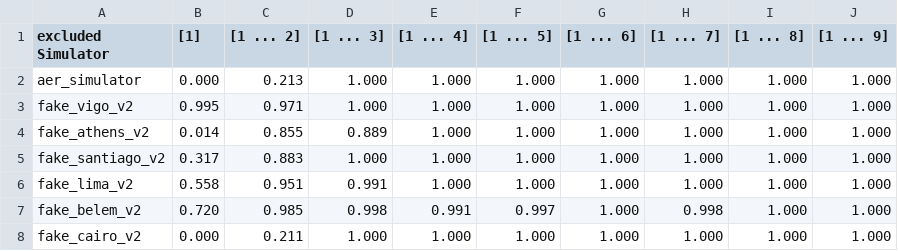
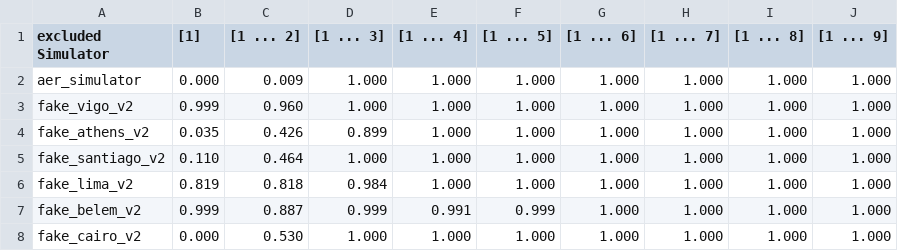
Before and after one commit to Schabolon/Approximate-Quantumness-Certification-of-NISQ-Devices-using-Machine-Learning, a CSV file: paper/data/neural_net_excluded_simulator_vs_step_ranges_all_other_backends_combined.csv, drawn as a sheet.

```diff
--- a/paper/data/neural_net_excluded_simulator_vs_step_ranges_all_other_backends_combined.csv
+++ b/paper/data/neural_net_excluded_simulator_vs_step_ranges_all_other_backends_combined.csv
@@ -1,8 +1,8 @@
 excluded Simulator,[1],[1 ... 2],[1 ... 3],[1 ... 4],[1 ... 5],[1 ... 6],[1 ... 7],[1 ... 8],[1 ... 9]
-aer_simulator,0.000,0.213,1.000,1.000,1.000,1.000,1.000,1.000,1.000
-fake_vigo_v2,0.995,0.971,1.000,1.000,1.000,1.000,1.000,1.000,1.000
-fake_athens_v2,0.014,0.855,0.889,1.000,1.000,1.000,1.000,1.000,1.000
-fake_santiago_v2,0.317,0.883,1.000,1.000,1.000,1.000,1.000,1.000,1.000
-fake_lima_v2,0.558,0.951,0.991,1.000,1.000,1.000,1.000,1.000,1.000
-fake_belem_v2,0.720,0.985,0.998,0.991,0.997,1.000,0.998,1.000,1.000
-fake_cairo_v2,0.000,0.211,1.000,1.000,1.000,1.000,1.000,1.000,1.000
+aer_simulator,0.000,0.009,1.000,1.000,1.000,1.000,1.000,1.000,1.000
+fake_vigo_v2,0.999,0.960,1.000,1.000,1.000,1.000,1.000,1.000,1.000
+fake_athens_v2,0.035,0.426,0.899,1.000,1.000,1.000,1.000,1.000,1.000
+fake_santiago_v2,0.110,0.464,1.000,1.000,1.000,1.000,1.000,1.000,1.000
+fake_lima_v2,0.819,0.818,0.984,1.000,1.000,1.000,1.000,1.000,1.000
+fake_belem_v2,0.999,0.887,0.999,0.991,0.999,1.000,1.000,1.000,1.000
+fake_cairo_v2,0.000,0.530,1.000,1.000,1.000,1.000,1.000,1.000,1.000
```
Also changed, not shown: paper/data/cnn_exclude_multiple_simulators_vs_step_ranges_all_other_backends_combined.csv, paper/data/cnn_excluded_simulator_vs_step_ranges_all_other_backends_combined.csv, 8 other files.
